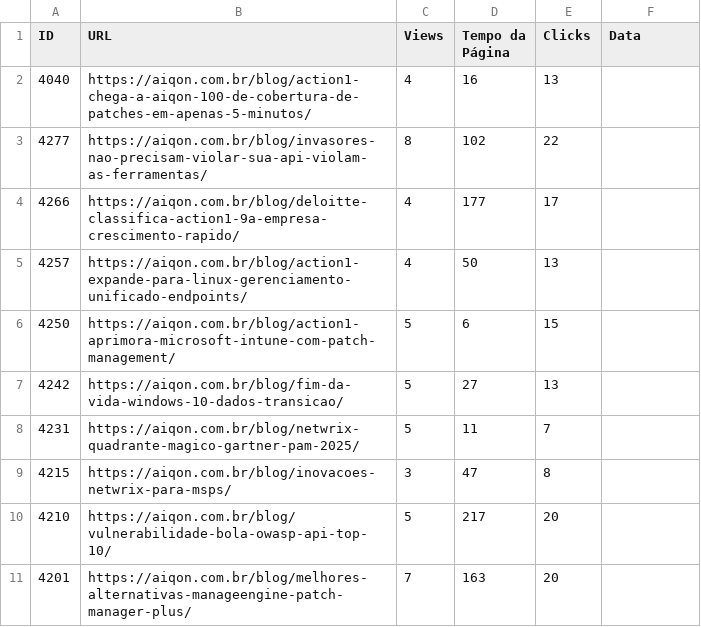
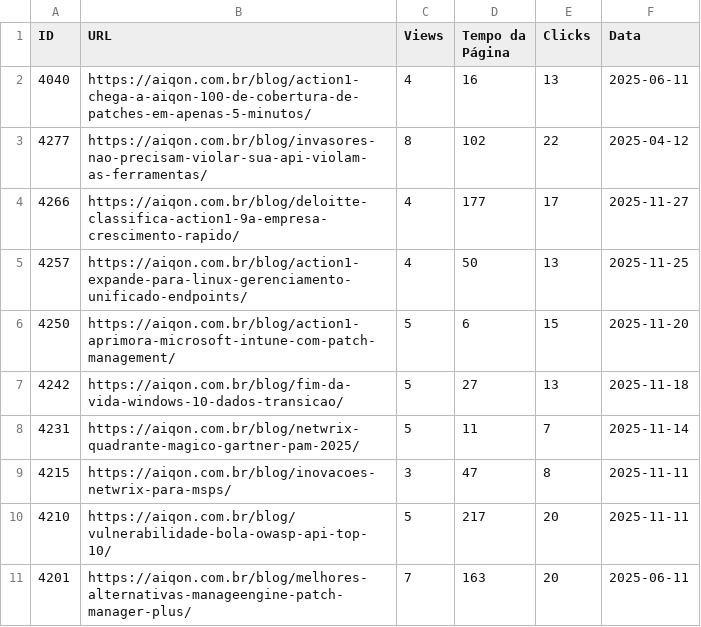
Before and after one commit to m4ik-crtl/indicadores-2026, a CSV file: dataset/blog_clean.csv, drawn as a sheet.

```diff
--- a/dataset/blog_clean.csv
+++ b/dataset/blog_clean.csv
@@ -1,11 +1,11 @@
 ID,URL,Views,Tempo da Página,Clicks,Data
-4040,https://aiqon.com.br/blog/action1-chega-a-aiqon-100-de-cobertura-de-patches-em-apenas-5-minutos/,4,16,13,
-4277,https://aiqon.com.br/blog/invasores-nao-precisam-violar-sua-api-violam-as-ferramentas/,8,102,22,
-4266,https://aiqon.com.br/blog/deloitte-classifica-action1-9a-empresa-crescimento-rapido/,4,177,17,
-4257,https://aiqon.com.br/blog/action1-expande-para-linux-gerenciamento-unificado-endpoints/,4,50,13,
-4250,https://aiqon.com.br/blog/action1-aprimora-microsoft-intune-com-patch-management/,5,6,15,
-4242,https://aiqon.com.br/blog/fim-da-vida-windows-10-dados-transicao/,5,27,13,
-4231,https://aiqon.com.br/blog/netwrix-quadrante-magico-gartner-pam-2025/,5,11,7,
-4215,https://aiqon.com.br/blog/inovacoes-netwrix-para-msps/,3,47,8,
-4210,https://aiqon.com.br/blog/vulnerabilidade-bola-owasp-api-top-10/,5,217,20,
-4201,https://aiqon.com.br/blog/melhores-alternativas-manageengine-patch-manager-plus/,7,163,20,
+4040,https://aiqon.com.br/blog/action1-chega-a-aiqon-100-de-cobertura-de-patches-em-apenas-5-minutos/,4,16,13,2025-06-11
+4277,https://aiqon.com.br/blog/invasores-nao-precisam-violar-sua-api-violam-as-ferramentas/,8,102,22,2025-04-12
+4266,https://aiqon.com.br/blog/deloitte-classifica-action1-9a-empresa-crescimento-rapido/,4,177,17,2025-11-27
+4257,https://aiqon.com.br/blog/action1-expande-para-linux-gerenciamento-unificado-endpoints/,4,50,13,2025-11-25
+4250,https://aiqon.com.br/blog/action1-aprimora-microsoft-intune-com-patch-management/,5,6,15,2025-11-20
+4242,https://aiqon.com.br/blog/fim-da-vida-windows-10-dados-transicao/,5,27,13,2025-11-18
+4231,https://aiqon.com.br/blog/netwrix-quadrante-magico-gartner-pam-2025/,5,11,7,2025-11-14
+4215,https://aiqon.com.br/blog/inovacoes-netwrix-para-msps/,3,47,8,2025-11-11
+4210,https://aiqon.com.br/blog/vulnerabilidade-bola-owasp-api-top-10/,5,217,20,2025-11-11
+4201,https://aiqon.com.br/blog/melhores-alternativas-manageengine-patch-manager-plus/,7,163,20,2025-06-11
```
Also changed, not shown: dataset/linkedin_clean.csv.
